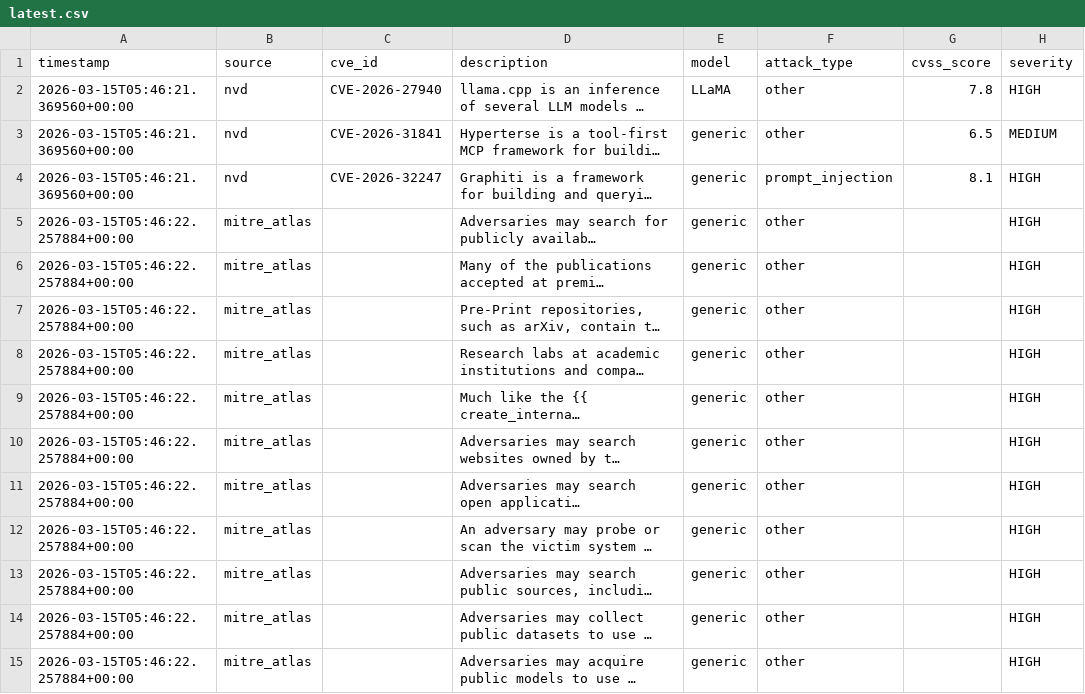
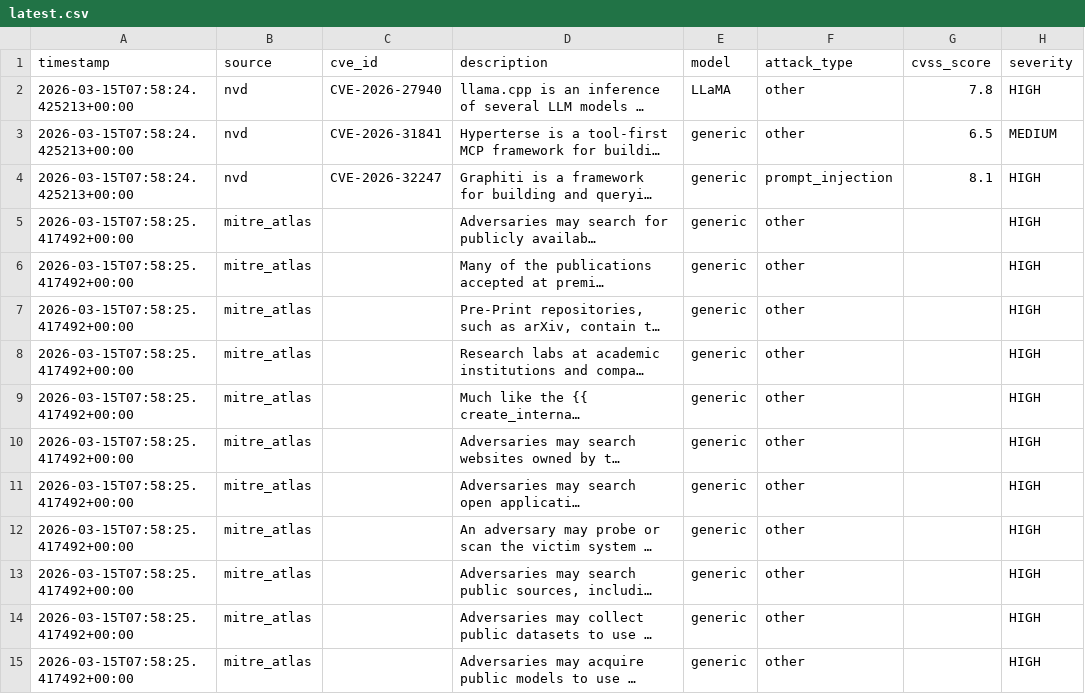
Before and after one commit to alpha-one-index/adversary-index, a CSV file: exports/latest.csv, drawn as a sheet; only a part is shown; long unchanged cells end in …; the diff covers the shown part only; the diff names each change by its address in the sheet, - before the commit and + after, or states it on an @@ line.

Commit message:
data: hourly update 2026-03-15T07:58:26Z

```diff
--- a/exports/latest.csv
+++ b/exports/latest.csv
-A2:A4 (timestamp): 2026-03-15T05:46:21.369560+00:00
+A2:A4 (timestamp): 2026-03-15T07:58:24.425213+00:00
-A5:A15 (timestamp): 2026-03-15T05:46:22.257884+00:00
+A5:A15 (timestamp): 2026-03-15T07:58:25.417492+00:00
```
Also changed, not shown: 154 edited cells elsewhere in this file, 2 other files.
